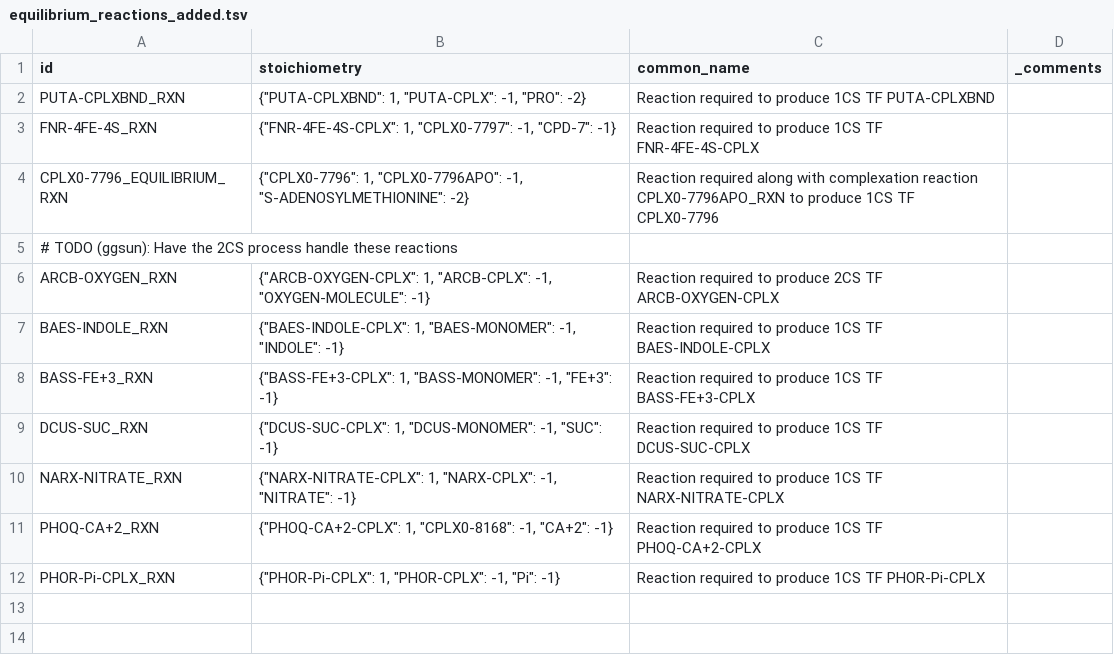
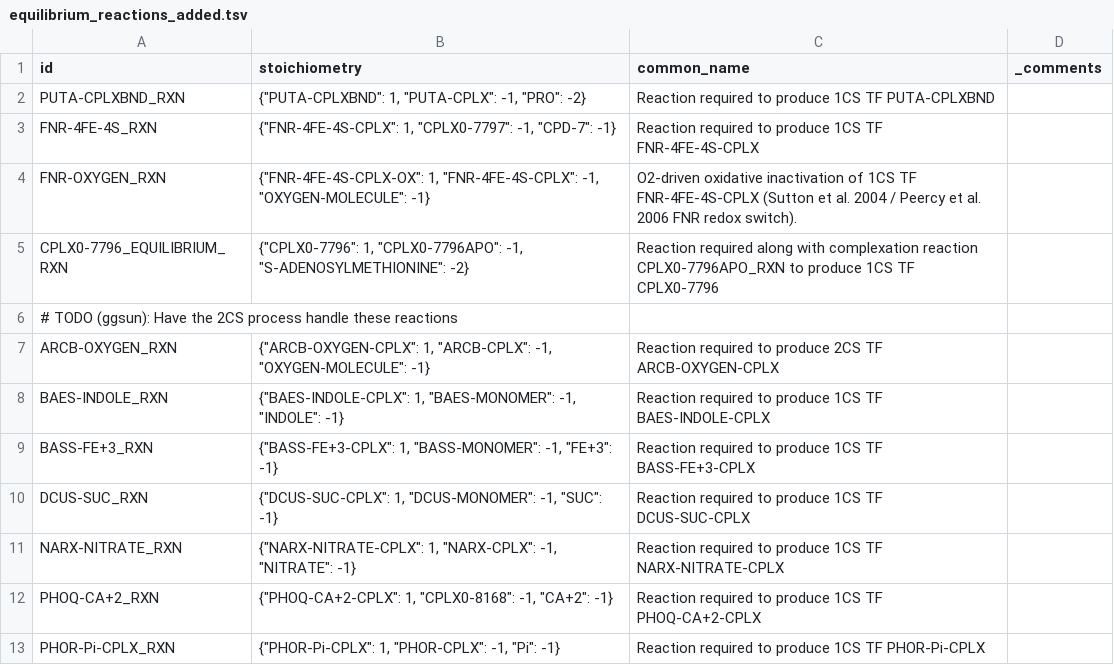
Before and after one commit to CovertLab/vEcoli, a TSV file: reconstruction/ecoli/flat/equilibrium_reactions_added.tsv, drawn as a sheet; the diff names each change by its address in the sheet, - before the commit and + after, or states it on an @@ line.

Commit message:
add new reaction to test making fnr responsive to oxygen

```diff
--- a/reconstruction/ecoli/flat/equilibrium_reactions_added.tsv
+++ b/reconstruction/ecoli/flat/equilibrium_reactions_added.tsv
+row 4: FNR-OXYGEN_RXN | {"FNR-4FE-4S-CPLX-OX": 1, "FNR-4FE-4S-CPLX": -1, "OXYGEN-MOLECULE": -1} | O2-driven oxidative inactivation of 1CS TF FNR-4FE-4S-CPLX (Sutton et al. 2004 / Peercy et al. 2006 FNR redox switch).
```
Also changed, not shown: 1 other file.
